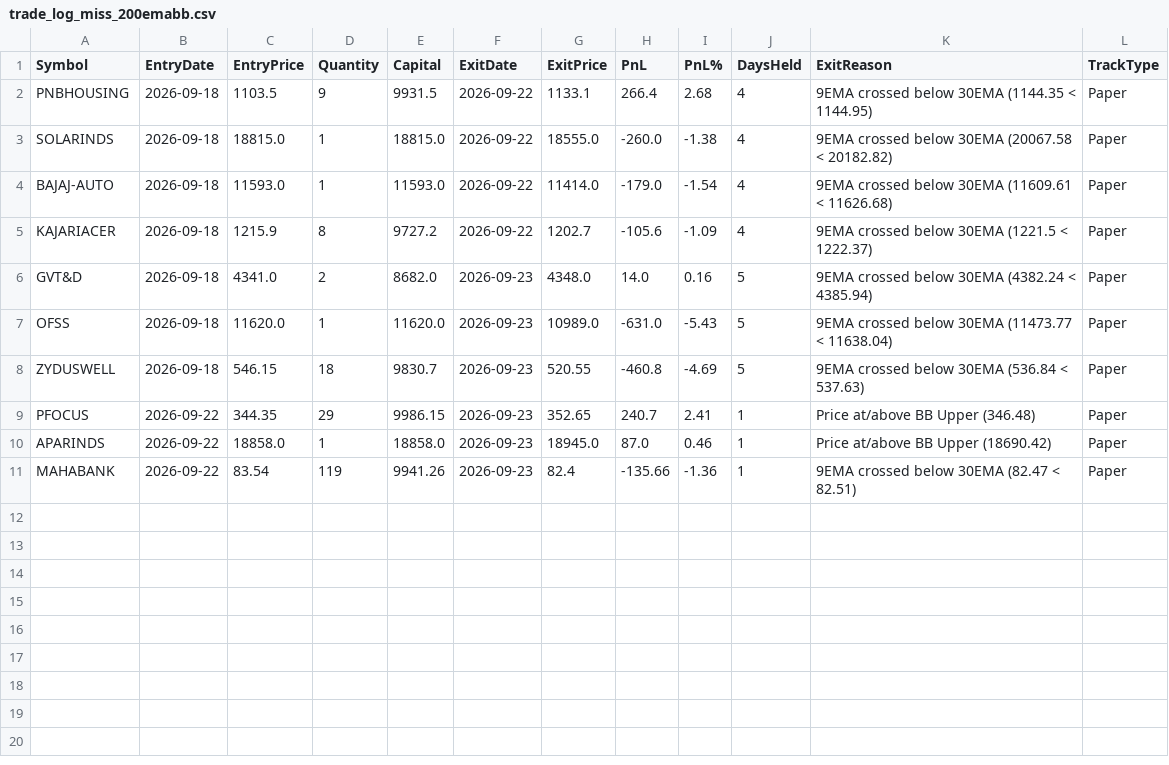
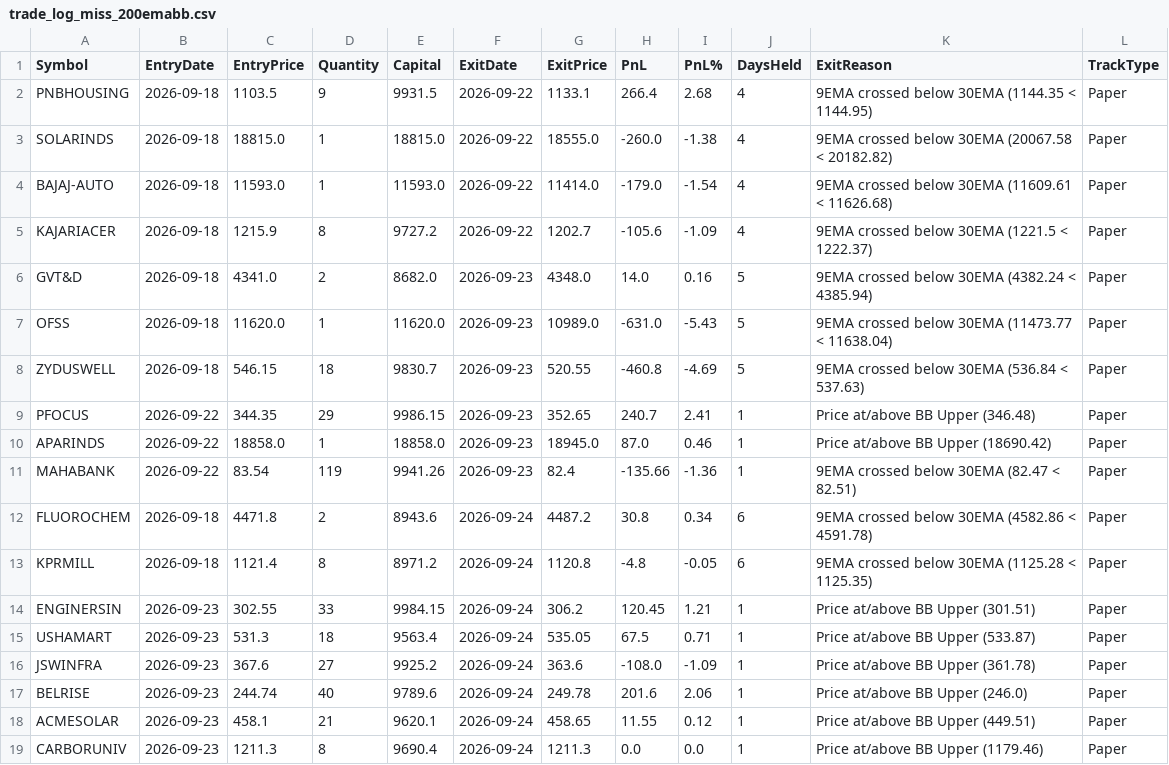
Before and after one commit to finnyrajmann/nse-200emabb, a CSV file: data/trade_log_miss_200emabb.csv, drawn as a sheet; the diff names each change by its address in the sheet, - before the commit and + after, or states it on an @@ line.

Commit message:
Auto-update — 2026-09-24

```diff
--- a/data/trade_log_miss_200emabb.csv
+++ b/data/trade_log_miss_200emabb.csv
+row 12: FLUOROCHEM | 2026-09-18 | 4471.8 | 2 | 8943.6 | 2026-09-24 | 4487.2 | 30.8 | 0.34 | 6 | 9EMA crossed below 30EMA (4582.86 < 4591.78) | Paper
+row 13: KPRMILL | 2026-09-18 | 1121.4 | 8 | 8971.2 | 2026-09-24 | 1120.8 | -4.8 | -0.05 | 6 | 9EMA crossed below 30EMA (1125.28 < 1125.35) | Paper
+row 14: ENGINERSIN | 2026-09-23 | 302.55 | 33 | 9984.15 | 2026-09-24 | 306.2 | 120.45 | 1.21 | 1 | Price at/above BB Upper (301.51) | Paper
+row 15: USHAMART | 2026-09-23 | 531.3 | 18 | 9563.4 | 2026-09-24 | 535.05 | 67.5 | 0.71 | 1 | Price at/above BB Upper (533.87) | Paper
+row 16: JSWINFRA | 2026-09-23 | 367.6 | 27 | 9925.2 | 2026-09-24 | 363.6 | -108.0 | -1.09 | 1 | Price at/above BB Upper (361.78) | Paper
+row 17: BELRISE | 2026-09-23 | 244.74 | 40 | 9789.6 | 2026-09-24 | 249.78 | 201.6 | 2.06 | 1 | Price at/above BB Upper (246.0) | Paper
+row 18: ACMESOLAR | 2026-09-23 | 458.1 | 21 | 9620.1 | 2026-09-24 | 458.65 | 11.55 | 0.12 | 1 | Price at/above BB Upper (449.51) | Paper
+row 19: CARBORUNIV | 2026-09-23 | 1211.3 | 8 | 9690.4 | 2026-09-24 | 1211.3 | 0.0 | 0.0 | 1 | Price at/above BB Upper (1179.46) | Paper
```
